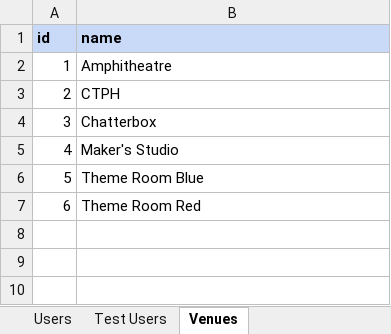
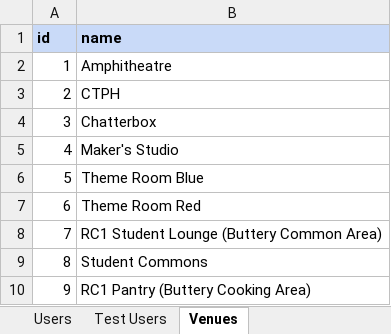
Before and after one commit to usdevs/uscwebsite-hackathon-backend, an Excel workbook: IG_Database.xlsx, sheet Venues, drawn as a sheet; values as stored, in another font and other column widths than the file's, no borders; charts and pictures not drawn; the diff names each change by its address in the sheet, - before the commit and + after, or states it on an @@ line.

```diff
--- a/IG_Database.xlsx (sheet Venues)
+++ b/IG_Database.xlsx (sheet Venues)
+row 8: 7 | RC1 Student Lounge (Buttery Common Area)
+row 9: 8 | Student Commons
+row 10: 9 | RC1 Pantry (Buttery Cooking Area)
```
Also changed, not shown: sheet Test UserOnOrg, sheet Test Organisations and IG Heads, sheet Test OrgRoles, charts or pictures, 1 other file.
